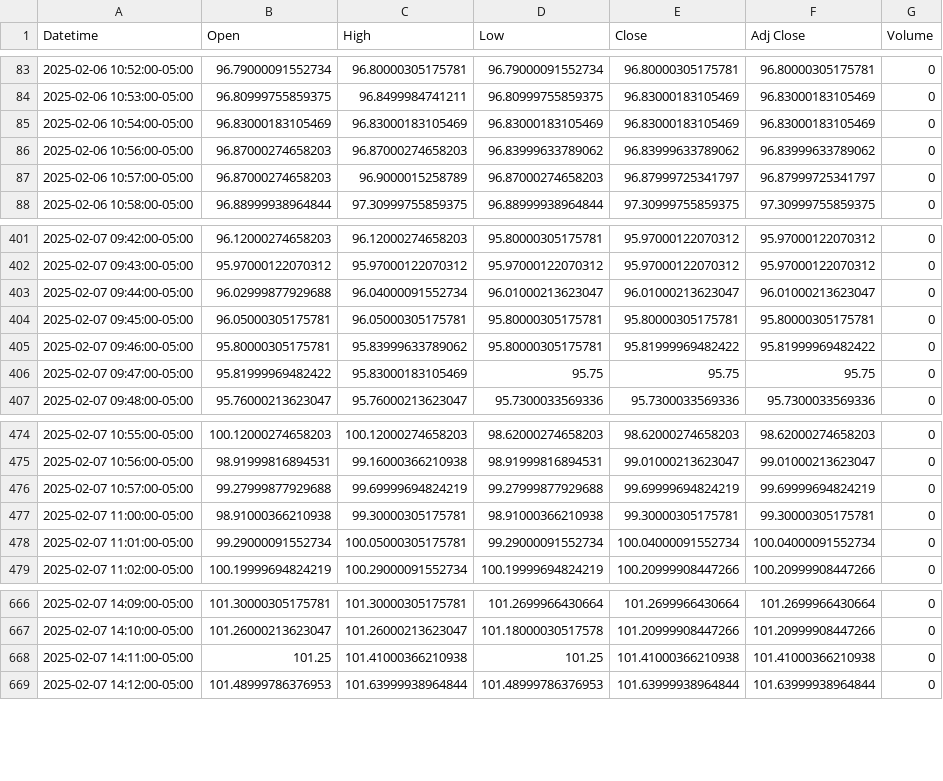
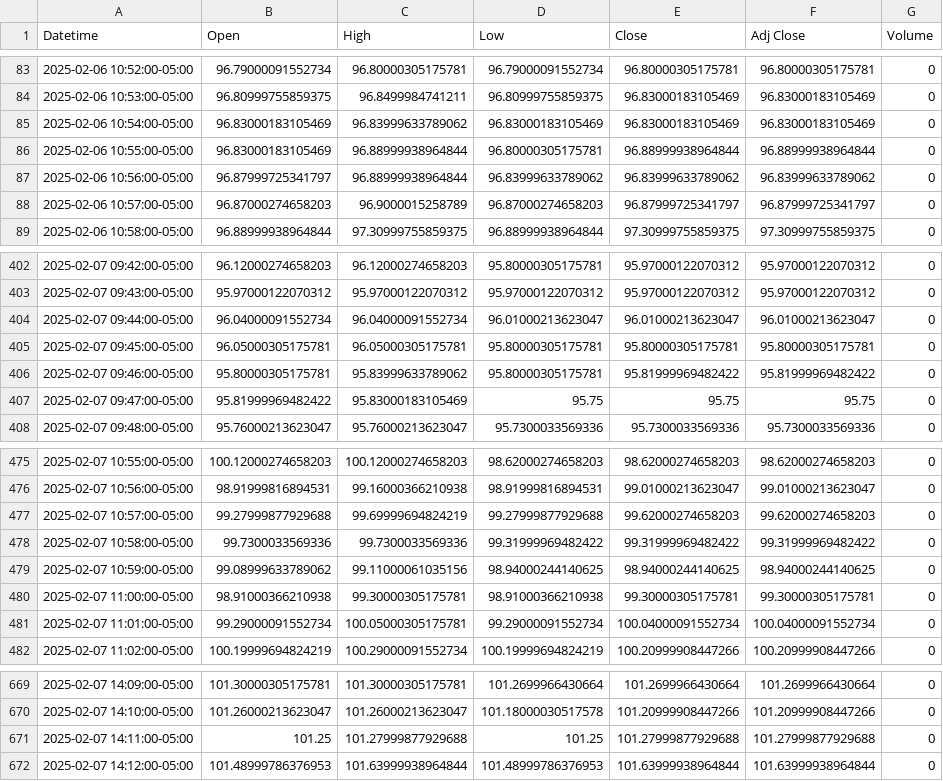
Before and after one commit to patorn/invest-data, a CSV file: data/vvix_1m.csv, drawn as a sheet; only a part is shown, gaps mark what is left out.

```diff
--- a/data/vvix_1m.csv
+++ b/data/vvix_1m.csv
@@ -84,4 +84,5 @@ Datetime,Open,High,Low,Close,Adj Close,Volume
 2025-02-06 10:53:00-05:00,96.80999755859375,96.8499984741211,96.80999755859375,96.83000183105469,96.83000183105469,0
-2025-02-06 10:54:00-05:00,96.83000183105469,96.83000183105469,96.83000183105469,96.83000183105469,96.83000183105469,0
-2025-02-06 10:56:00-05:00,96.87000274658203,96.87000274658203,96.83999633789062,96.83999633789062,96.83999633789062,0
+2025-02-06 10:54:00-05:00,96.83000183105469,96.83999633789062,96.83000183105469,96.83000183105469,96.83000183105469,0
+2025-02-06 10:55:00-05:00,96.83000183105469,96.88999938964844,96.80000305175781,96.88999938964844,96.88999938964844,0
+2025-02-06 10:56:00-05:00,96.87999725341797,96.88999938964844,96.83999633789062,96.83999633789062,96.83999633789062,0
 2025-02-06 10:57:00-05:00,96.87000274658203,96.9000015258789,96.87000274658203,96.87999725341797,96.87999725341797,0
@@ -402,3 +403,3 @@ Datetime,Open,High,Low,Close,Adj Close,Volume
 2025-02-07 09:43:00-05:00,95.97000122070312,95.97000122070312,95.97000122070312,95.97000122070312,95.97000122070312,0
-2025-02-07 09:44:00-05:00,96.02999877929688,96.04000091552734,96.01000213623047,96.01000213623047,96.01000213623047,0
+2025-02-07 09:44:00-05:00,96.04000091552734,96.04000091552734,96.01000213623047,96.01000213623047,96.01000213623047,0
 2025-02-07 09:45:00-05:00,96.05000305175781,96.05000305175781,95.80000305175781,95.80000305175781,95.80000305175781,0
@@ -475,3 +476,5 @@ Datetime,Open,High,Low,Close,Adj Close,Volume
 2025-02-07 10:56:00-05:00,98.91999816894531,99.16000366210938,98.91999816894531,99.01000213623047,99.01000213623047,0
-2025-02-07 10:57:00-05:00,99.27999877929688,99.69999694824219,99.27999877929688,99.69999694824219,99.69999694824219,0
+2025-02-07 10:57:00-05:00,99.27999877929688,99.69999694824219,99.27999877929688,99.62000274658203,99.62000274658203,0
+2025-02-07 10:58:00-05:00,99.7300033569336,99.7300033569336,99.31999969482422,99.31999969482422,99.31999969482422,0
+2025-02-07 10:59:00-05:00,99.08999633789062,99.11000061035156,98.94000244140625,98.94000244140625,98.94000244140625,0
 2025-02-07 11:00:00-05:00,98.91000366210938,99.30000305175781,98.91000366210938,99.30000305175781,99.30000305175781,0
@@ -667,3 +670,3 @@ Datetime,Open,High,Low,Close,Adj Close,Volume
 2025-02-07 14:10:00-05:00,101.26000213623047,101.26000213623047,101.18000030517578,101.20999908447266,101.20999908447266,0
-2025-02-07 14:11:00-05:00,101.25,101.41000366210938,101.25,101.41000366210938,101.41000366210938,0
+2025-02-07 14:11:00-05:00,101.25,101.27999877929688,101.25,101.27999877929688,101.27999877929688,0
 2025-02-07 14:12:00-05:00,101.48999786376953,101.63999938964844,101.48999786376953,101.63999938964844,101.63999938964844,0
```
Also changed, not shown: data/vix_1m.csv.
